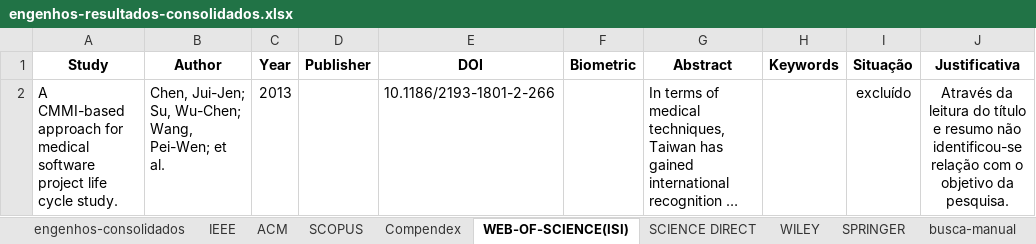
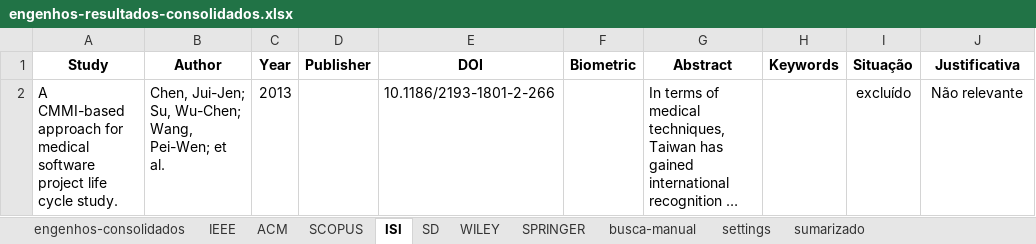
Before and after one commit to moisespalma/MPES20141, an Excel workbook: engenhos-resultados-consolidados.xlsx, sheet ISI, drawn as a sheet; long unchanged cells end in …; values as stored, in another font and other column widths than the file's, no borders; the diff names each change by its address in the sheet, - before the commit and + after, or states it on an @@ line.

```diff
--- a/engenhos-resultados-consolidados.xlsx (sheet ISI)
+++ b/engenhos-resultados-consolidados.xlsx (sheet ISI)
-sheet tab: WEB-OF-SCIENCE(ISI)
+sheet tab: ISI
-sheet tab: SCIENCE DIRECT
+sheet tab: SD
@@ sheet tab hidden: Compendex @@
+sheet tab: sumarizado
-J2 (Justificativa): Através da leitura do título e resumo não identificou-se relação com o objetivo da pesquisa.
+J2 (Justificativa): Não relevante
```
Also changed, not shown: sheet engenhos-consolidados, sheet ACM, sheet SCOPUS, sheet IEEE, sheet SD, sheet WILEY, 1 more sheet, hidden cells, 4 other files.
